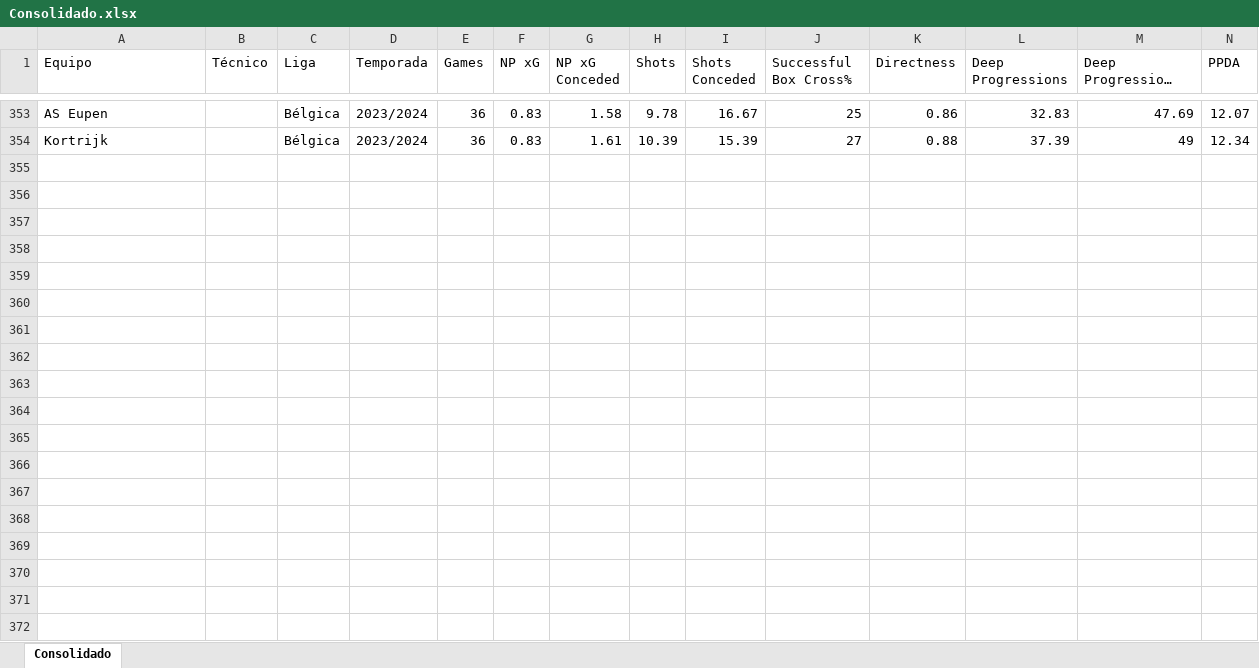
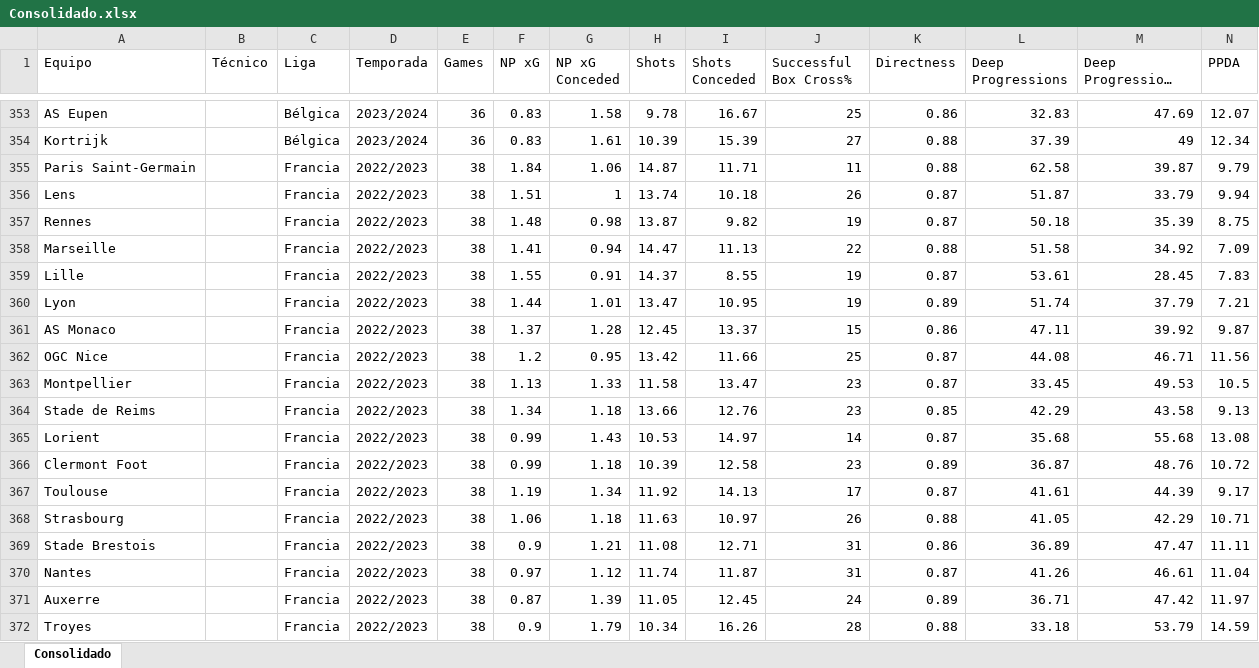
Before and after one commit to agaribay7/RadarTecnicos, an Excel workbook: Consolidado.xlsx, sheet Consolidado, drawn as a sheet; only a part is shown, gaps mark what is left out; long unchanged cells end in …; values as stored, in another font and other column widths than the file's, no borders; rows hold the shown columns only; the diff covers the shown part only; the diff names each change by its address in the sheet, - before the commit and + after, or states it on an @@ line.

Commit message:
Add files via upload

```diff
--- a/Consolidado.xlsx (sheet Consolidado)
+++ b/Consolidado.xlsx (sheet Consolidado)
+row 355: Paris Saint-Germain |  | Francia | 2022/2023 | 38 | 1.84 | 1.06 | 14.87 | 11.71 | 11 | 0.88 | 62.58 | 39.87 | 9.79
+row 356: Lens |  | Francia | 2022/2023 | 38 | 1.51 | 1 | 13.74 | 10.18 | 26 | 0.87 | 51.87 | 33.79 | 9.94
+row 357: Rennes |  | Francia | 2022/2023 | 38 | 1.48 | 0.98 | 13.87 | 9.82 | 19 | 0.87 | 50.18 | 35.39 | 8.75
+row 358: Marseille |  | Francia | 2022/2023 | 38 | 1.41 | 0.94 | 14.47 | 11.13 | 22 | 0.88 | 51.58 | 34.92 | 7.09
+row 359: Lille |  | Francia | 2022/2023 | 38 | 1.55 | 0.91 | 14.37 | 8.55 | 19 | 0.87 | 53.61 | 28.45 | 7.83
+row 360: Lyon |  | Francia | 2022/2023 | 38 | 1.44 | 1.01 | 13.47 | 10.95 | 19 | 0.89 | 51.74 | 37.79 | 7.21
+row 361: AS Monaco |  | Francia | 2022/2023 | 38 | 1.37 | 1.28 | 12.45 | 13.37 | 15 | 0.86 | 47.11 | 39.92 | 9.87
+row 362: OGC Nice |  | Francia | 2022/2023 | 38 | 1.2 | 0.95 | 13.42 | 11.66 | 25 | 0.87 | 44.08 | 46.71 | 11.56
+row 363: Montpellier |  | Francia | 2022/2023 | 38 | 1.13 | 1.33 | 11.58 | 13.47 | 23 | 0.87 | 33.45 | 49.53 | 10.5
+row 364: Stade de Reims |  | Francia | 2022/2023 | 38 | 1.34 | 1.18 | 13.66 | 12.76 | 23 | 0.85 | 42.29 | 43.58 | 9.13
+row 365: Lorient |  | Francia | 2022/2023 | 38 | 0.99 | 1.43 | 10.53 | 14.97 | 14 | 0.87 | 35.68 | 55.68 | 13.08
+row 366: Clermont Foot |  | Francia | 2022/2023 | 38 | 0.99 | 1.18 | 10.39 | 12.58 | 23 | 0.89 | 36.87 | 48.76 | 10.72
+row 367: Toulouse |  | Francia | 2022/2023 | 38 | 1.19 | 1.34 | 11.92 | 14.13 | 17 | 0.87 | 41.61 | 44.39 | 9.17
+row 368: Strasbourg |  | Francia | 2022/2023 | 38 | 1.06 | 1.18 | 11.63 | 10.97 | 26 | 0.88 | 41.05 | 42.29 | 10.71
+row 369: Stade Brestois |  | Francia | 2022/2023 | 38 | 0.9 | 1.21 | 11.08 | 12.71 | 31 | 0.86 | 36.89 | 47.47 | 11.11
+row 370: Nantes |  | Francia | 2022/2023 | 38 | 0.97 | 1.12 | 11.74 | 11.87 | 31 | 0.87 | 41.26 | 46.61 | 11.04
+row 371: Auxerre |  | Francia | 2022/2023 | 38 | 0.87 | 1.39 | 11.05 | 12.45 | 24 | 0.89 | 36.71 | 47.42 | 11.97
+row 372: Troyes |  | Francia | 2022/2023 | 38 | 0.9 | 1.79 | 10.34 | 16.26 | 28 | 0.88 | 33.18 | 53.79 | 14.59
```
Also changed, not shown: 20 added rows elsewhere in this sheet.
